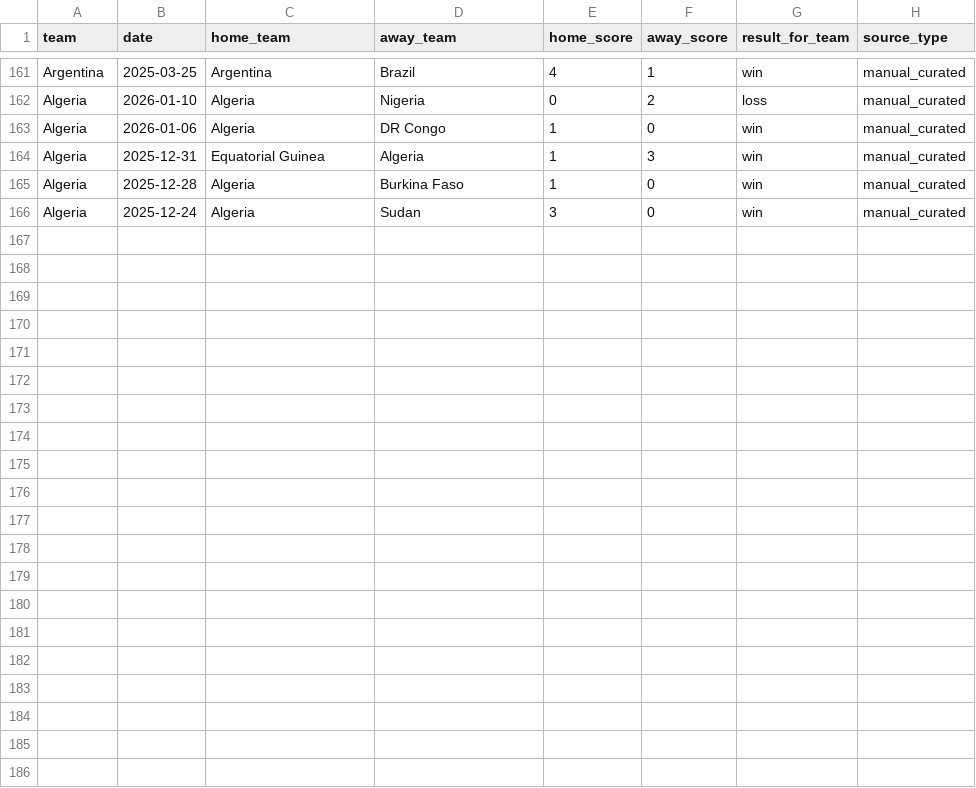
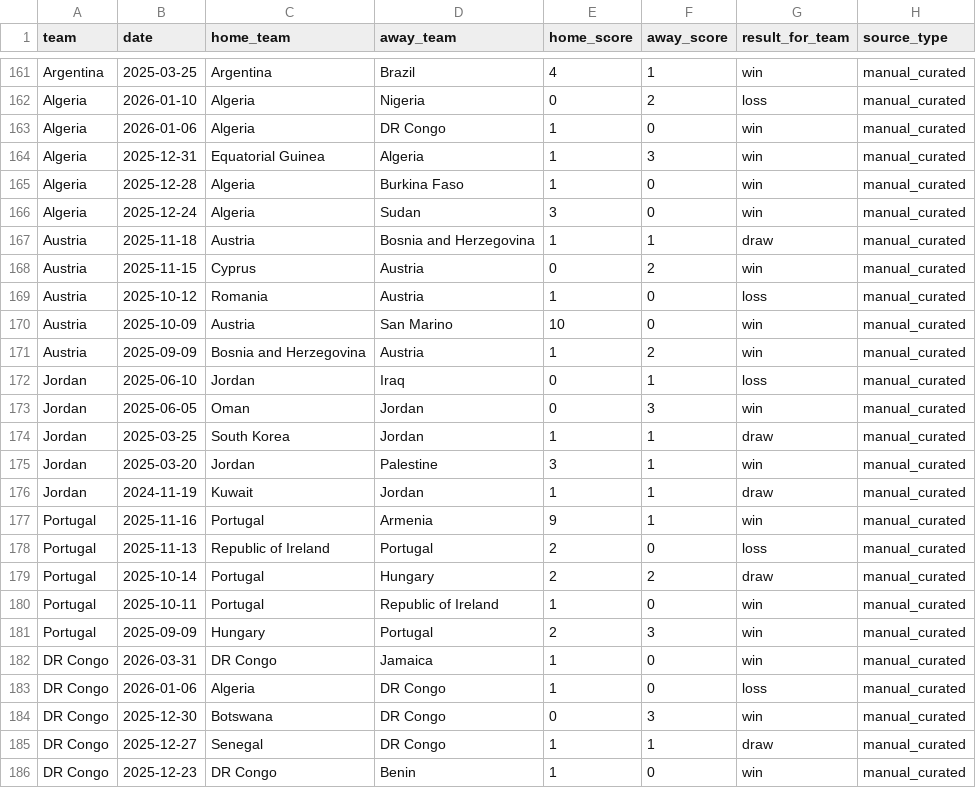
Before and after one commit to jaq23369/Predictor_WC2026, a CSV file: data/processed/world_cup_2026_manual_recent_results.csv, drawn as a sheet; only a part is shown, gaps mark what is left out.

```diff
--- a/data/processed/world_cup_2026_manual_recent_results.csv
+++ b/data/processed/world_cup_2026_manual_recent_results.csv
@@ -166 +166,21 @@ Algeria,2025-12-28,Algeria,Burkina Faso,1,0,win,manual_curated
 Algeria,2025-12-24,Algeria,Sudan,3,0,win,manual_curated
+Austria,2025-11-18,Austria,Bosnia and Herzegovina,1,1,draw,manual_curated
+Austria,2025-11-15,Cyprus,Austria,0,2,win,manual_curated
+Austria,2025-10-12,Romania,Austria,1,0,loss,manual_curated
+Austria,2025-10-09,Austria,San Marino,10,0,win,manual_curated
+Austria,2025-09-09,Bosnia and Herzegovina,Austria,1,2,win,manual_curated
+Jordan,2025-06-10,Jordan,Iraq,0,1,loss,manual_curated
+Jordan,2025-06-05,Oman,Jordan,0,3,win,manual_curated
+Jordan,2025-03-25,South Korea,Jordan,1,1,draw,manual_curated
+Jordan,2025-03-20,Jordan,Palestine,3,1,win,manual_curated
+Jordan,2024-11-19,Kuwait,Jordan,1,1,draw,manual_curated
+Portugal,2025-11-16,Portugal,Armenia,9,1,win,manual_curated
+Portugal,2025-11-13,Republic of Ireland,Portugal,2,0,loss,manual_curated
+Portugal,2025-10-14,Portugal,Hungary,2,2,draw,manual_curated
+Portugal,2025-10-11,Portugal,Republic of Ireland,1,0,win,manual_curated
+Portugal,2025-09-09,Hungary,Portugal,2,3,win,manual_curated
+DR Congo,2026-03-31,DR Congo,Jamaica,1,0,win,manual_curated
+DR Congo,2026-01-06,Algeria,DR Congo,1,0,loss,manual_curated
+DR Congo,2025-12-30,Botswana,DR Congo,0,3,win,manual_curated
+DR Congo,2025-12-27,Senegal,DR Congo,1,1,draw,manual_curated
+DR Congo,2025-12-23,DR Congo,Benin,1,0,win,manual_curated
```
Also changed, not shown: data/processed/world_cup_2026_manual_goal_events.csv, data/processed/world_cup_2026_manual_match_stats.csv, 7 other files.
